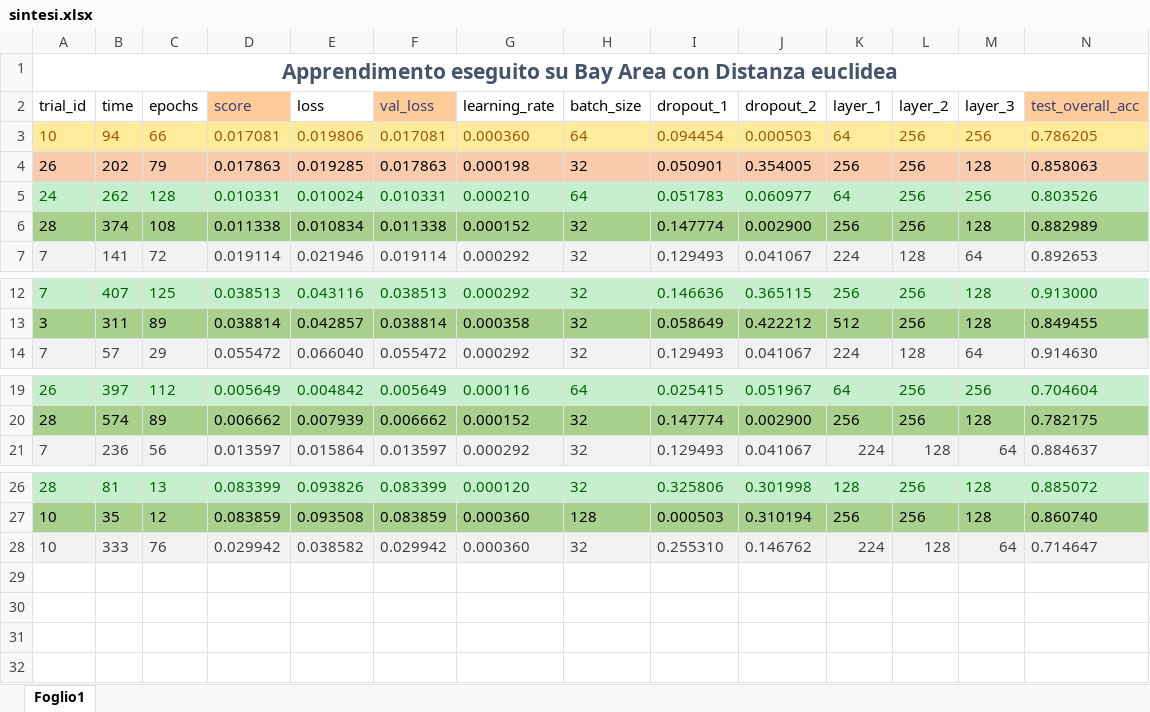
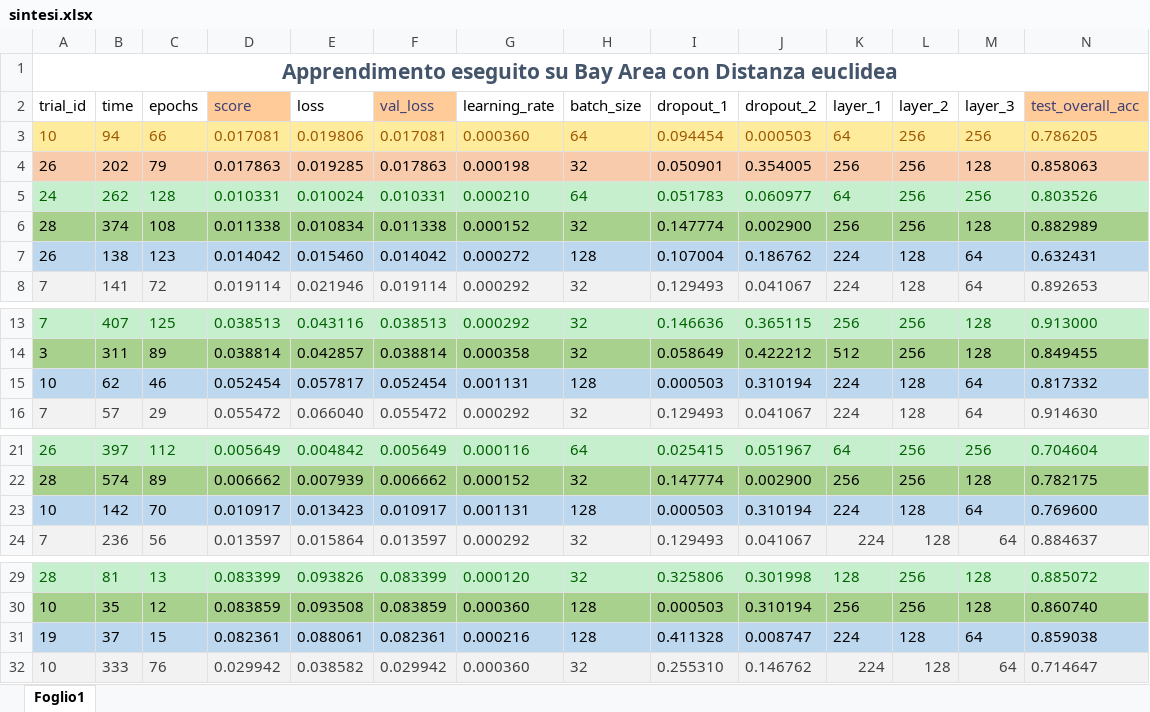
Before and after one commit to DomMcOyle/SiameseChangeDetection, an Excel workbook: res/sintesi.xlsx, sheet Foglio1, drawn as a sheet; only a part is shown, gaps mark what is left out; values as stored, in another font and other column widths than the file's, no borders; rows hold the shown columns only; the diff names each change by its address in the sheet, - before the commit and + after, or states it on an @@ line.

```diff
--- a/res/sintesi.xlsx (sheet Foglio1)
+++ b/res/sintesi.xlsx (sheet Foglio1)
+row 7: 26 | 138 | 123 | 0.014042 | 0.015460 | 0.014042 | 0.000272 | 128 | 0.107004 | 0.186762 | 224 | 128 | 64 | 0.632431
+row 15: 10 | 62 | 46 | 0.052454 | 0.057817 | 0.052454 | 0.001131 | 128 | 0.000503 | 0.310194 | 224 | 128 | 64 | 0.817332
+row 23: 10 | 142 | 70 | 0.010917 | 0.013423 | 0.010917 | 0.001131 | 128 | 0.000503 | 0.310194 | 224 | 128 | 64 | 0.769600
+row 31: 19 | 37 | 15 | 0.082361 | 0.088061 | 0.082361 | 0.000216 | 128 | 0.411328 | 0.008747 | 224 | 128 | 64 | 0.859038
```
Also changed, not shown: res/BAED Confronto scelta neuroni e 512.xlsx, res/BASAM Confronto scelta neuroni e 512.xlsx, 29 other files.
